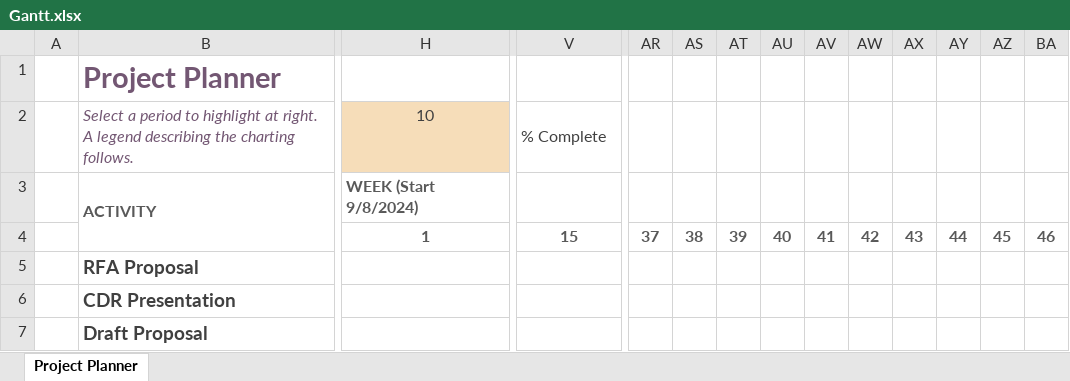
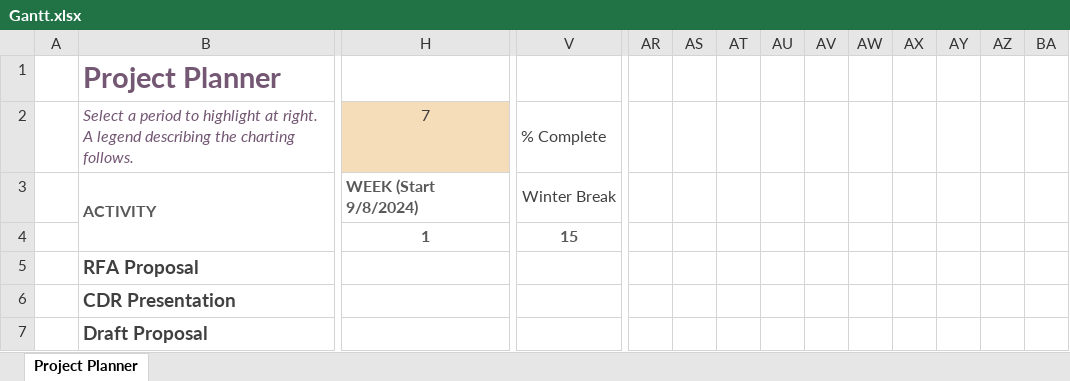
Before and after one commit to Tannyr-Singleterry/ECE590_SeniorDesign, an Excel workbook: Documents/Draft A/Gantt.xlsx, sheet Project Planner, drawn as a sheet; only a part is shown, gaps mark what is left out; values as stored, in another font and other column widths than the file's, no borders; conditional formats not drawn; the diff covers the shown part only; the diff names each change by its address in the sheet, - before the commit and + after, or states it on an @@ line.

Commit message:
added week dates and auto highlighting week

```diff
--- a/Documents/Draft A/Gantt.xlsx (sheet Project Planner)
+++ b/Documents/Draft A/Gantt.xlsx (sheet Project Planner)
-H2: 10
+H2: 7
-V3 (% Complete): (empty)
+V3 (% Complete): Winter Break
+V3:Z3 merged
-AR4: 37
+AR4: (empty)
-AS4: 38
+AS4: (empty)
-AT4: 39
+AT4: (empty)
-AU4: 40
+AU4: (empty)
-AV4: 41
+AV4: (empty)
-AW4: 42
+AW4: (empty)
-AX4: 43
+AX4: (empty)
-AY4: 44
+AY4: (empty)
-AZ4: 45
+AZ4: (empty)
-BA4: 46
+BA4: (empty)
```
Also changed, not shown: 14 edited cells elsewhere in this sheet, formulas that keep their value, 1 other file.
